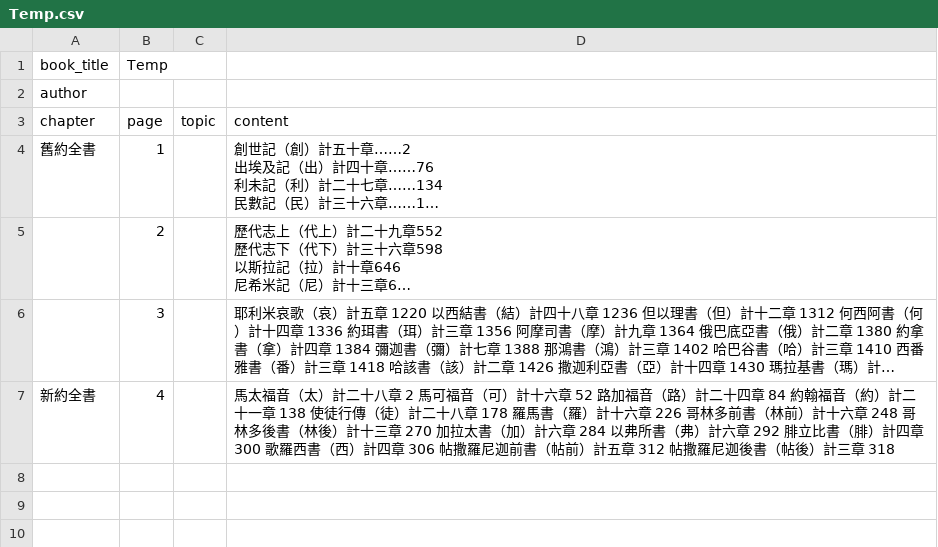
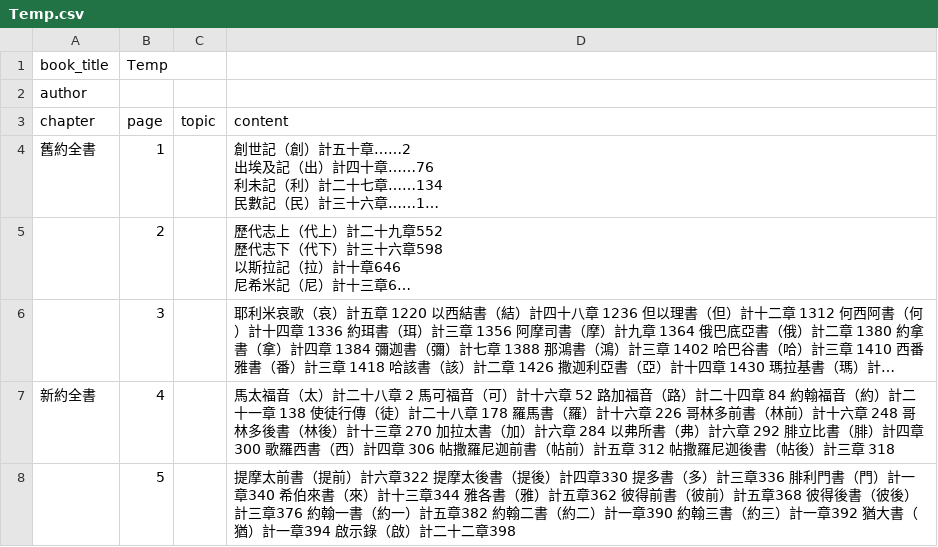
Before and after one commit to lamkayuekenneth/ocr-ebooks, a CSV file: books_csv/Temp.csv, drawn as a sheet; long unchanged cells end in …; the diff names each change by its address in the sheet, - before the commit and + after, or states it on an @@ line.

Commit message:
Sync CSV for books_csv/Temp.csv

```diff
--- a/books_csv/Temp.csv
+++ b/books_csv/Temp.csv
+row 8:  | 5 |  | 提摩太前書（提前）計六章322 提摩太後書（提後）計四章330 提多書（多）計三章336 腓利門書（門）計一章340 希伯來書（來）計十三章344 雅各書（雅）計五章362 彼得前書（彼前）計五章368 彼得後書（彼後）計三章376 約翰一書（約一）計五章382 約翰二書（約二）計一章390 約翰三書（約三）計一章392 猶大書（猶）計一章394 啟示錄（啟）計二十二章398
```
